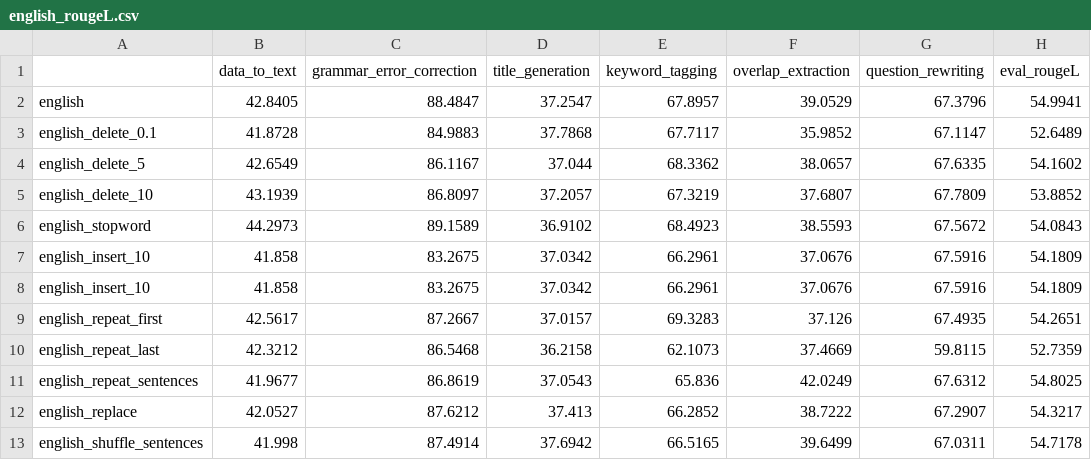
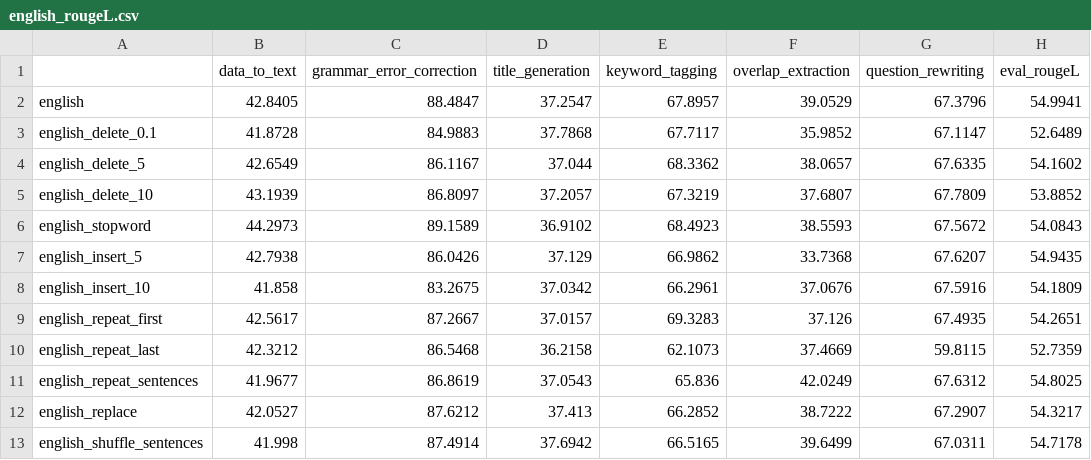
Before and after one commit to jiashenggu/Tk-Instruct, a CSV file: english_rougeL.csv, drawn as a sheet; removed rows and columns are numbered as before the commit, all else as after; the diff names each change by its address in the sheet, - before the commit and + after, or states it on an @@ line.

```diff
--- a/english_rougeL.csv
+++ b/english_rougeL.csv
-row 7: english_insert_10 | 41.858 | 83.2675 | 37.0342 | 66.2961 | 37.0676 | 67.5916 | 54.1809
+row 7: english_insert_5 | 42.7938 | 86.0426 | 37.129 | 66.9862 | 33.7368 | 67.6207 | 54.9435
```
Also changed, not shown: english_exact_match.csv.
